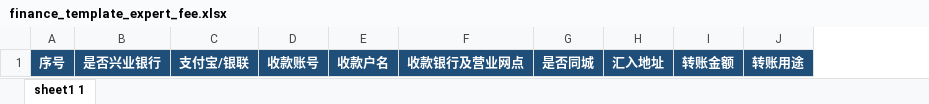
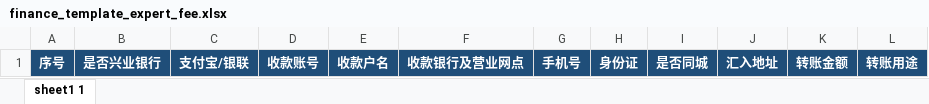
Before and after one commit to zjucc2005/slime_crm_hf, an Excel workbook: public/templates/finance_template_expert_fee.xlsx, sheet sheet1 1, drawn as a sheet; values as stored, in another font and other column widths than the file's, no borders; the diff names each change by its address in the sheet, - before the commit and + after, or states it on an @@ line.

```diff
--- a/public/templates/finance_template_expert_fee.xlsx (sheet sheet1 1)
+++ b/public/templates/finance_template_expert_fee.xlsx (sheet sheet1 1)
+column G, row 1: 手机号
+column H, row 1: 身份证
```
Also changed, not shown: 2 other files.
